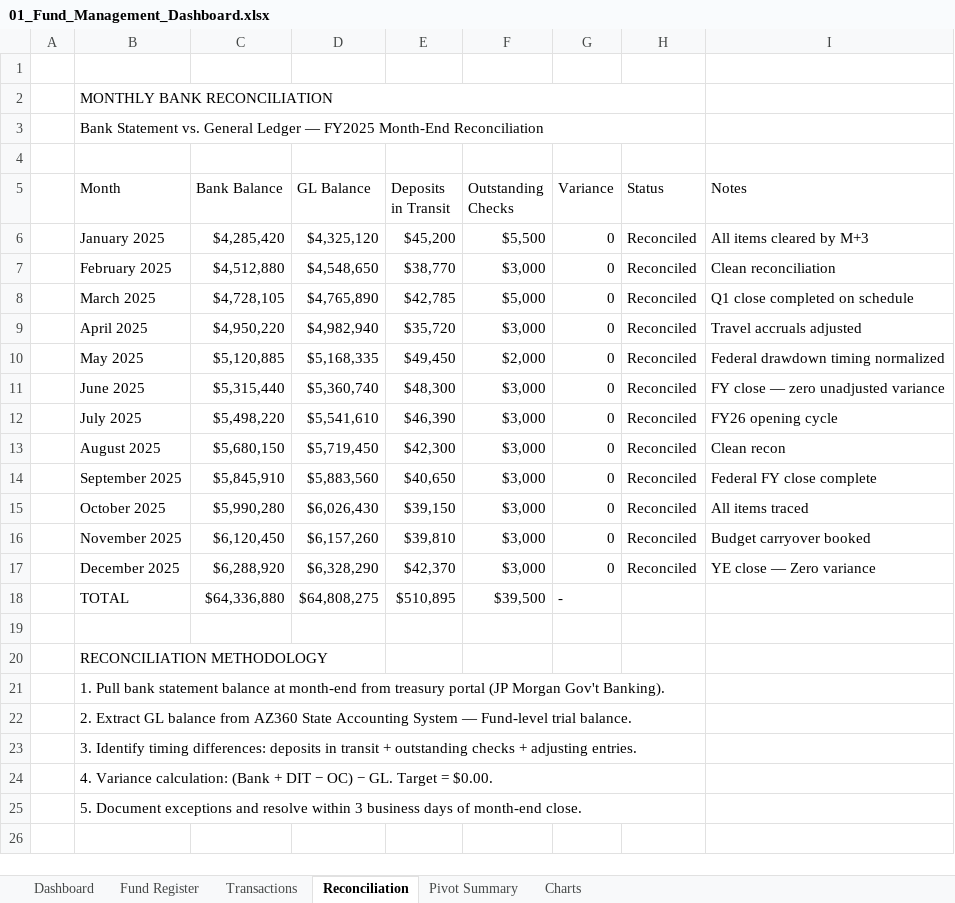
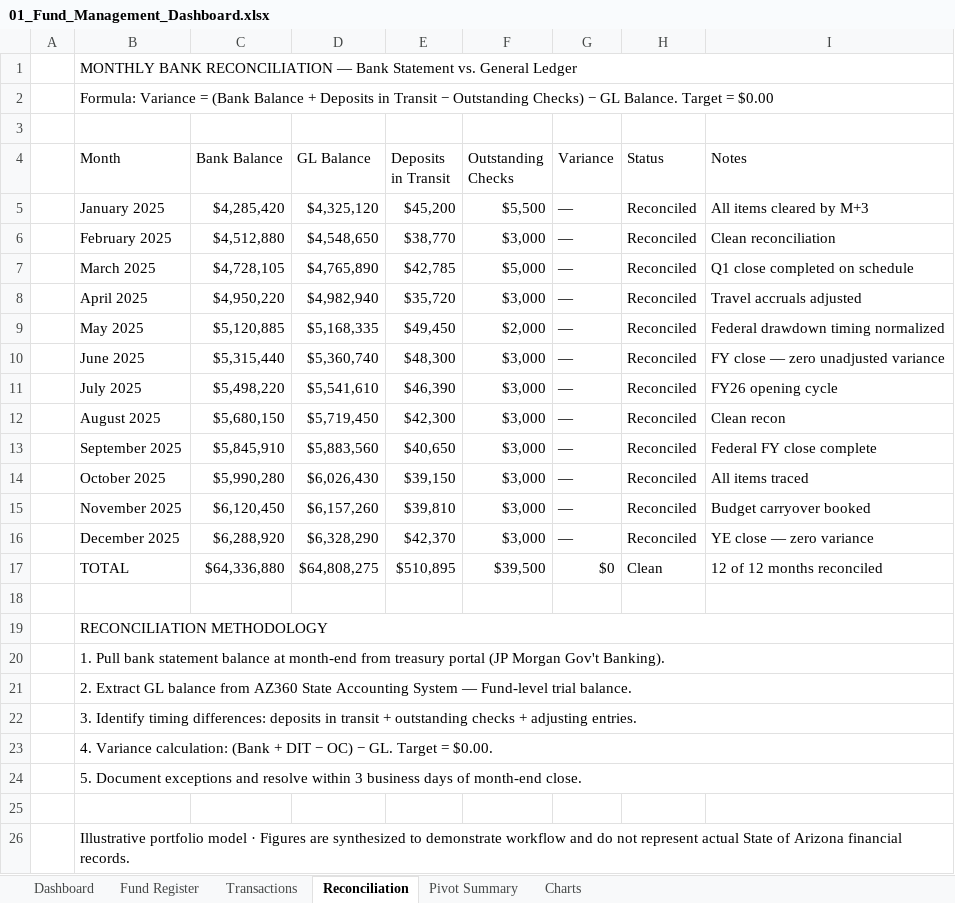
Before and after one commit to tpmccoy2020-boop/tpmccoy2020-boop.github.io, an Excel workbook: 01_Fund_Management_Dashboard.xlsx, sheet Reconciliation, drawn as a sheet; values as stored, in another font and other column widths than the file's, no cell formats; conditional formats not drawn; removed rows and columns are numbered as before the commit, all else as after; the diff names each change by its address in the sheet, - before the commit and + after, or states it on an @@ line.

```diff
--- a/01_Fund_Management_Dashboard.xlsx (sheet Reconciliation)
+++ b/01_Fund_Management_Dashboard.xlsx (sheet Reconciliation)
-row 1: (empty)
-B1 (Month): MONTHLY BANK RECONCILIATION
+B1 (Month): MONTHLY BANK RECONCILIATION — Bank Statement vs. General Ledger
-B2:H2 merged
+B1:I1 merged
-B2 (Month): Bank Statement vs. General Ledger — FY2025 Month-End Reconciliation
+B2 (Month): Formula: Variance = (Bank Balance + Deposits in Transit − Outstanding Checks) − GL Balance. Target = $0.00
-B3:H3 merged
+B2:I2 merged
-G5:G16 (Variance): 0
+G5:G16 (Variance): —
-I16 (Notes): YE close — Zero variance
+I16 (Notes): YE close — zero variance
-G17 (Variance): -
+G17 (Variance): $0
-H17 (Status): (empty)
+H17 (Status): Clean
-I17 (Notes): (empty)
+I17 (Notes): 12 of 12 months reconciled
+B19:I19 merged
-B21:H21 merged
+B20:I20 merged
-B22:H22 merged
+B21:I21 merged
-B23:H23 merged
+B22:I22 merged
-B24:H24 merged
+B23:I23 merged
-B25:H25 merged
+B24:I24 merged
+row 25: (empty)
+row 26:  | Illustrative portfolio model · Figures are synthesized to demonstrate workflow and do not represent actual State of Arizona financial records.
```
Also changed, not shown: sheet Dashboard, sheet Fund Register, sheet Charts, sheet Transactions, sheet Pivot Summary, cell formats, formulas that keep their value, charts or pictures, 02_Travel_Budget_Forecast.xlsx.
